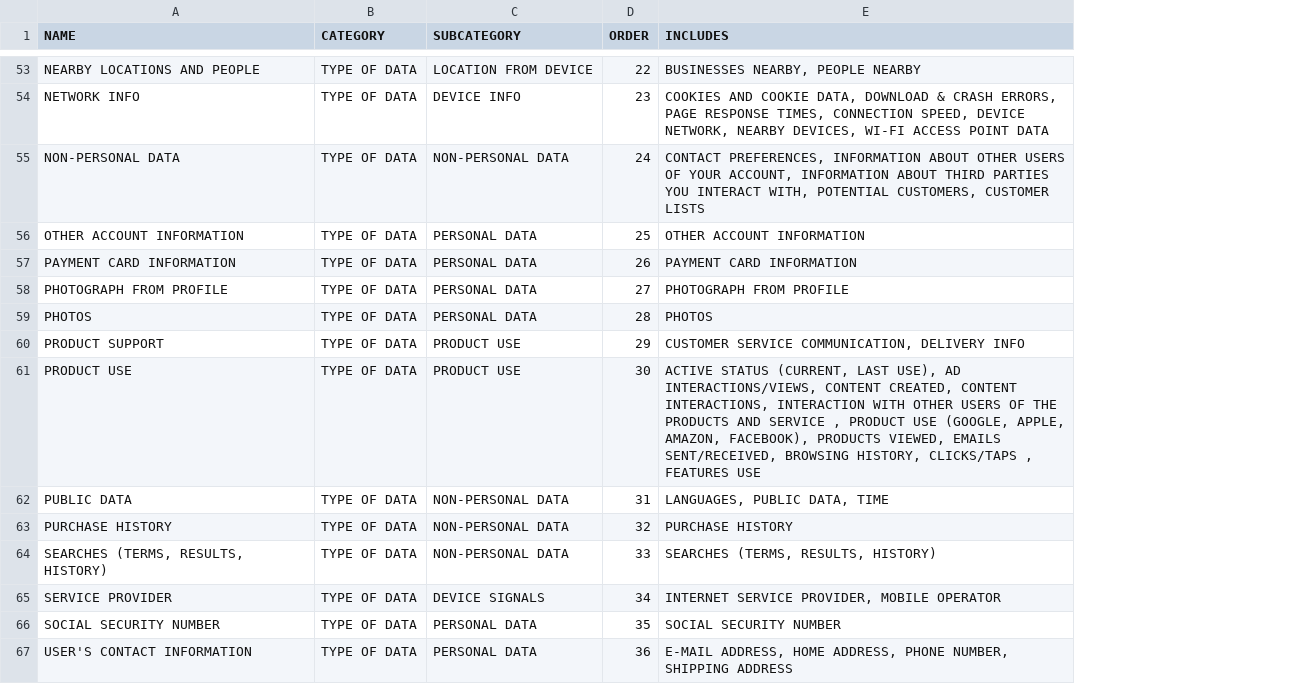
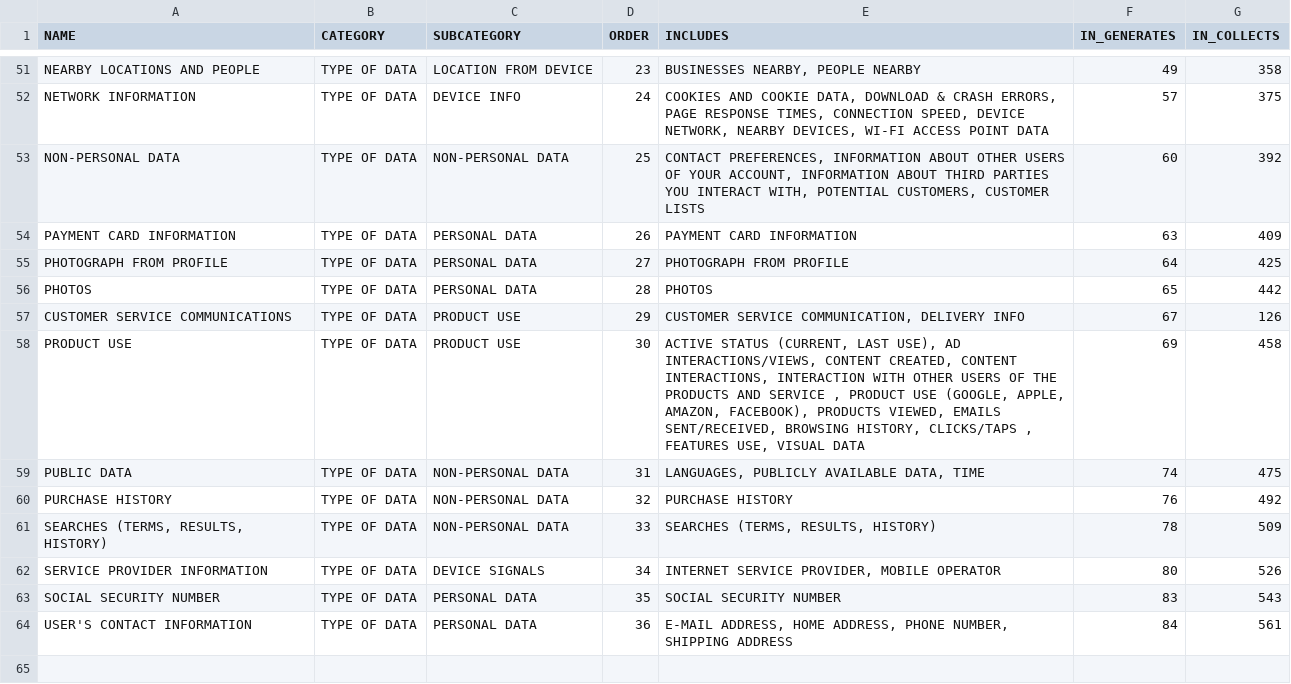
Before and after one commit to juanfrans/mappingDataFlows, a CSV file: data/Nodes.csv, drawn as a sheet; only a part is shown, gaps mark what is left out; removed rows and columns are numbered as before the commit, all else as after; the diff covers the shown part only; the diff names each change by its address in the sheet, - before the commit and + after, or states it on an @@ line.

Commit message:
added sources, download data and updated the data

```diff
--- a/data/Nodes.csv
+++ b/data/Nodes.csv
+column F (IN_GENERATES), rows 51-64: 49 | 57 | 60 | 63 | 64 | 65 | 67 | 69 | 74 | 76 | 78 | 80 | 83 | 84
+column G (IN_COLLECTS), rows 51-64: 358 | 375 | 392 | 409 | 425 | 442 | 126 | 458 | 475 | 492 | 509 | 526 | 543 | 561
-D51 (ORDER): 22
+D51 (ORDER): 23
-A52 (NAME): NETWORK INFO
+A52 (NAME): NETWORK INFORMATION
-D52 (ORDER): 23
+D52 (ORDER): 24
-D53 (ORDER): 24
+D53 (ORDER): 25
-row 56: OTHER ACCOUNT INFORMATION | TYPE OF DATA | PERSONAL DATA | 25 | OTHER ACCOUNT INFORMATION
-A57 (NAME): PRODUCT SUPPORT
+A57 (NAME): CUSTOMER SERVICE COMMUNICATIONS
-E58 (INCLUDES): …, FEATURES USE
+E58 (INCLUDES): …, FEATURES USE, VISUAL DATA
-E59 (INCLUDES): LANGUAGES, PUBLIC DATA, TIME
+E59 (INCLUDES): LANGUAGES, PUBLICLY AVAILABLE DATA, TIME
-A62 (NAME): SERVICE PROVIDER
+A62 (NAME): SERVICE PROVIDER INFORMATION
```
Also changed, not shown: 4 added rows, 6 removed rows, 1 moved row and 43 edited cells elsewhere in this file, 10 other files.
